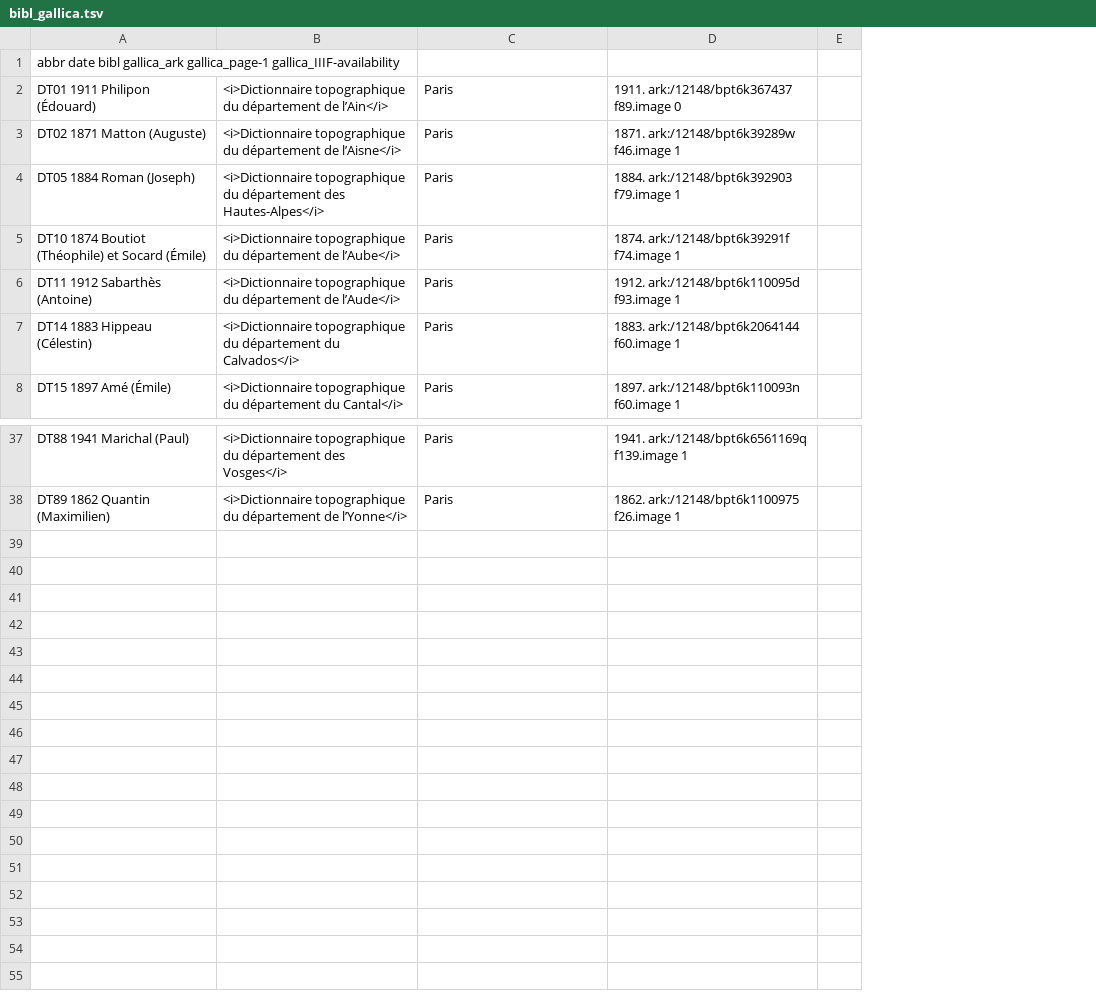
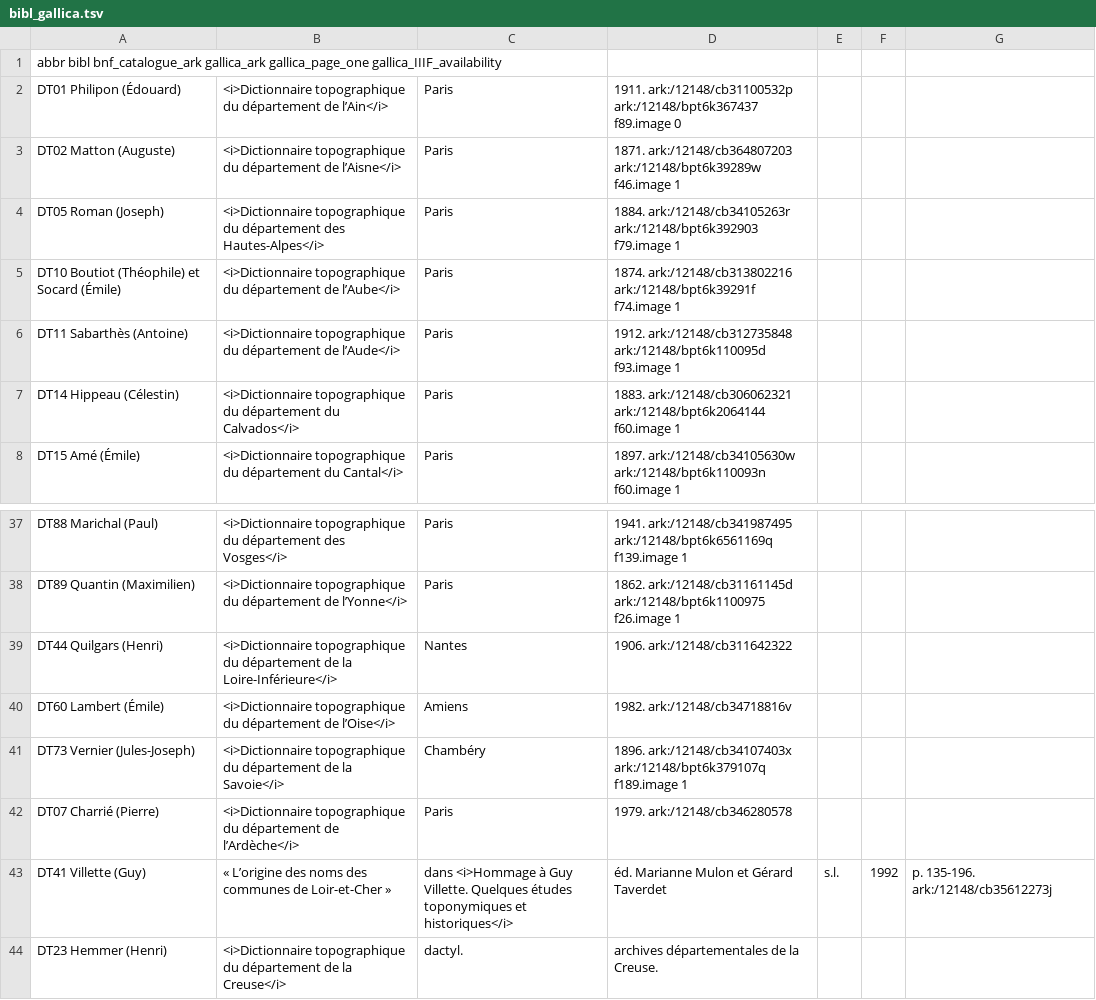
Before and after one commit to chartes/dico-topo-app, a TSV file: db/utils/bibl_gallica.tsv, drawn as a sheet; only a part is shown, gaps mark what is left out; removed rows and columns are numbered as before the commit, all else as after; the diff names each change by its address in the sheet, - before the commit and + after, or states it on an @@ line.

Commit message:
place bibl, premier jet

```diff
--- a/db/utils/bibl_gallica.tsv
+++ b/db/utils/bibl_gallica.tsv
-column A, rows 1-8: abbr date bibl gallica_ark gallica_page-1 gallica_IIIF-availability | DT01 1911 Philipon (Édouard) | DT02 1871 Matton (Auguste) | DT05 1884 Roman (Joseph) | DT10 1874 Boutiot (Théophile) et Socard (Émile) | DT11 1912 Sabarthès (Antoine) | DT14 1883 Hippeau (Célestin) | DT15 1897 Amé (Émile); rows 37-38: DT88 1941 Marichal (Paul) | DT89 1862 Quantin (Maximilien)
+column A, rows 1-8: abbr bibl bnf_catalogue_ark gallica_ark gallica_page_one gallica_IIIF_availability | DT01 Philipon (Édouard) | DT02 Matton (Auguste) | DT05 Roman (Joseph) | DT10 Boutiot (Théophile) et Socard (Émile) | DT11 Sabarthès (Antoine) | DT14 Hippeau (Célestin) | DT15 Amé (Émile); rows 37-38: DT88 Marichal (Paul) | DT89 Quantin (Maximilien)
-column D, rows 2-8: 1911. ark:/12148/bpt6k367437 f89.image 0 | 1871. ark:/12148/bpt6k39289w f46.image 1 | 1884. ark:/12148/bpt6k392903 f79.image 1 | 1874. ark:/12148/bpt6k39291f f74.image 1 | 1912. ark:/12148/bpt6k110095d f93.image 1 | 1883. ark:/12148/bpt6k2064144 f60.image 1 | 1897. ark:/12148/bpt6k110093n f60.image 1; rows 37-38: 1941. ark:/12148/bpt6k6561169q f139.image 1 | 1862. ark:/12148/bpt6k1100975 f26.image 1
-column E, empty
+column D, rows 2-8: 1911. ark:/12148/cb31100532p ark:/12148/bpt6k367437 f89.image 0 | 1871. ark:/12148/cb364807203 ark:/12148/bpt6k39289w f46.image 1 | 1884. ark:/12148/cb34105263r ark:/12148/bpt6k392903 f79.image 1 | 1874. ark:/12148/cb313802216 ark:/12148/bpt6k39291f f74.image 1 | 1912. ark:/12148/cb312735848 ark:/12148/bpt6k110095d f93.image 1 | 1883. ark:/12148/cb306062321 ark:/12148/bpt6k2064144 f60.image 1 | 1897. ark:/12148/cb34105630w ark:/12148/bpt6k110093n f60.image 1; rows 37-38: 1941. ark:/12148/cb341987495 ark:/12148/bpt6k6561169q f139.image 1 | 1862. ark:/12148/cb31161145d ark:/12148/bpt6k1100975 f26.image 1
+column E, empty
+column F, empty
+column G, empty
+row 39: DT44 Quilgars (Henri) | <i>Dictionnaire topographique du département de la Loire-Inférieure</i> | Nantes | 1906. ark:/12148/cb311642322
+row 40: DT60 Lambert (Émile) | <i>Dictionnaire topographique du département de l’Oise</i> | Amiens | 1982. ark:/12148/cb34718816v
+row 41: DT73 Vernier (Jules-Joseph) | <i>Dictionnaire topographique du département de la Savoie</i> | Chambéry | 1896. ark:/12148/cb34107403x ark:/12148/bpt6k379107q f189.image 1
+row 42: DT07 Charrié (Pierre) | <i>Dictionnaire topographique du département de l’Ardèche</i> | Paris | 1979. ark:/12148/cb346280578
+row 43: DT41 Villette (Guy) | « L’origine des noms des communes de Loir-et-Cher » | dans <i>Hommage à Guy Villette. Quelques études toponymiques et historiques</i> | éd. Marianne Mulon et Gérard Taverdet | s.l. | 1992 | p. 135-196. ark:/12148/cb35612273j
+row 44: DT23 Hemmer (Henri) | <i>Dictionnaire topographique du département de la Creuse</i> | dactyl. | archives départementales de la Creuse.
```
Also changed, not shown: 3 other files.
